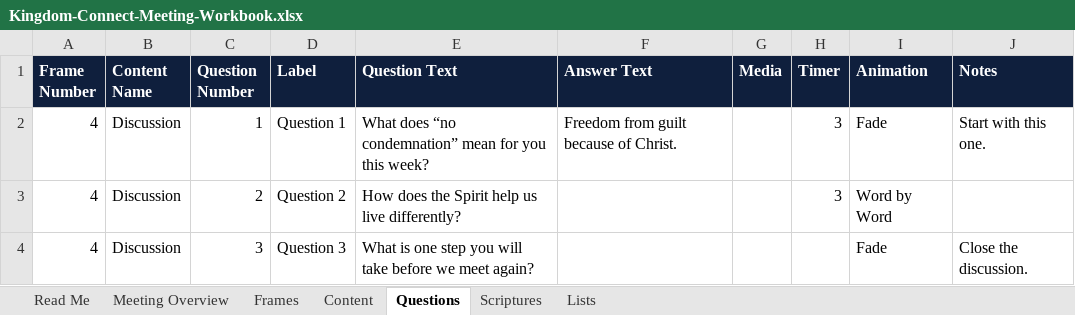
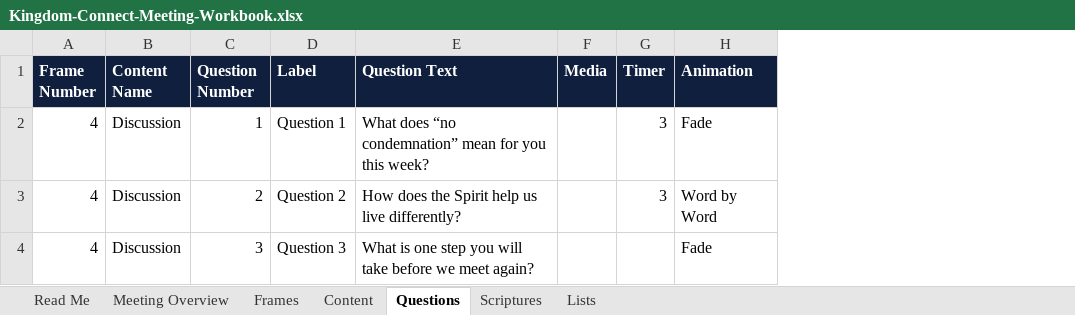
Before and after one commit to mshobin/FrameDecks, an Excel workbook: app/templates/Kingdom-Connect-Meeting-Workbook.xlsx, sheet Questions, drawn as a sheet; values as stored, in another font and other column widths than the file's, no borders; the diff names each change by its address in the sheet, - before the commit and + after, or states it on an @@ line.

```diff
--- a/app/templates/Kingdom-Connect-Meeting-Workbook.xlsx (sheet Questions)
+++ b/app/templates/Kingdom-Connect-Meeting-Workbook.xlsx (sheet Questions)
-column F (Answer Text), row 2: Freedom from guilt because of Christ.
-column J (Notes), rows 2-4: Start with this one. |  | Close the discussion.
```
Also changed, not shown: sheet Scriptures, sheet Read Me, sheet Frames, docs/templates/Kingdom-Connect-Meeting-Workbook.xlsx, 8 other files.
